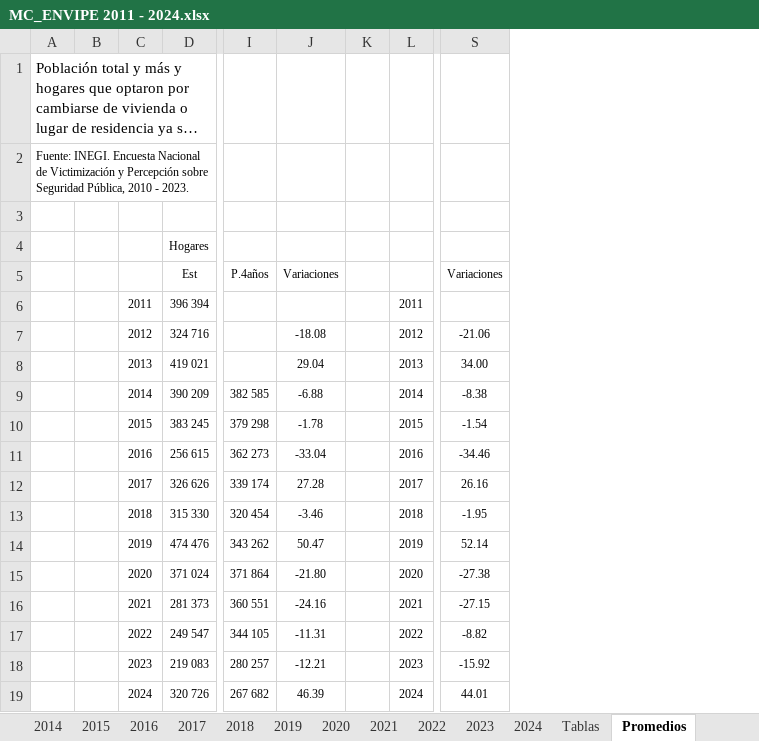
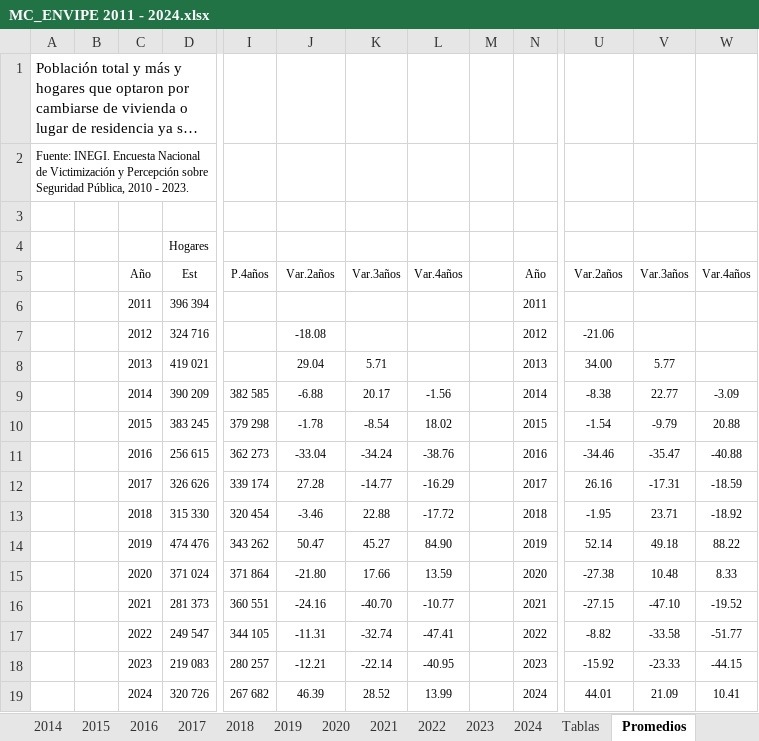
Before and after one commit to dvillasanao/MC_ENVIPE, an Excel workbook: Bases/MC_ENVIPE 2011 - 2024.xlsx, sheet Promedios, drawn as a sheet; only a part is shown, gaps mark what is left out; long unchanged cells end in …; values as stored, in another font and other column widths than the file's, no borders; addresses are those after the commit; the diff names each change by its address in the sheet, - before the commit and + after, or states it on an @@ line.

```diff
--- a/Bases/MC_ENVIPE 2011 - 2024.xlsx (sheet Promedios)
+++ b/Bases/MC_ENVIPE 2011 - 2024.xlsx (sheet Promedios)
+column K, rows 5-19: Var.3años |  |  | 5.71 | 20.17 | -8.54 | -34.24 | -14.77 | 22.88 | 45.27 | 17.66 | -40.70 | -32.74 | -22.14 | 28.52
+column L, rows 5-19: Var.4años |  |  |  | -1.56 | 18.02 | -38.76 | -16.29 | -17.72 | 84.90 | 13.59 | -10.77 | -47.41 | -40.95 | 13.99
+column V, rows 5-19: Var.3años |  |  | 5.77 | 22.77 | -9.79 | -35.47 | -17.31 | 23.71 | 49.18 | 10.48 | -47.10 | -33.58 | -23.33 | 21.09
+column W, rows 5-19: Var.4años |  |  |  | -3.09 | 20.88 | -40.88 | -18.59 | -18.92 | 88.22 | 8.33 | -19.52 | -51.77 | -44.15 | 10.41
-C5: (empty)
+C5: Año
-J5: Variaciones
+J5: Var.2años
-N5: (empty)
+N5: Año
-U5: Variaciones
+U5: Var.2años
```
Also changed, not shown: formulas that keep their value, Bases/ENVIPE por región.xlsx, 8 other files.
